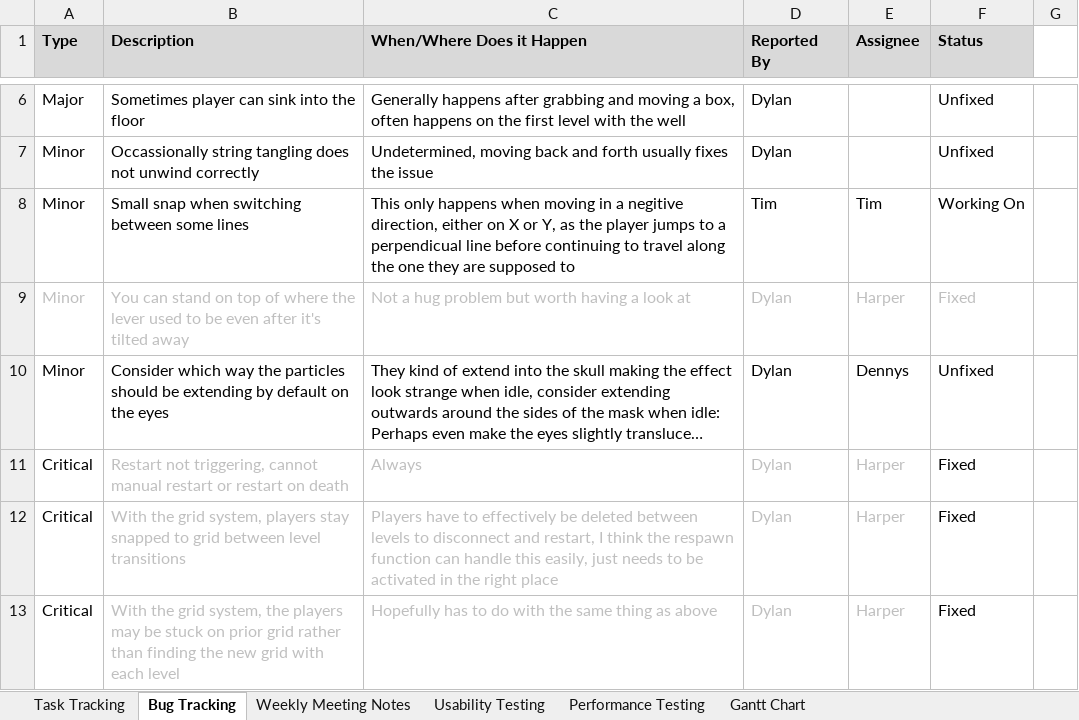
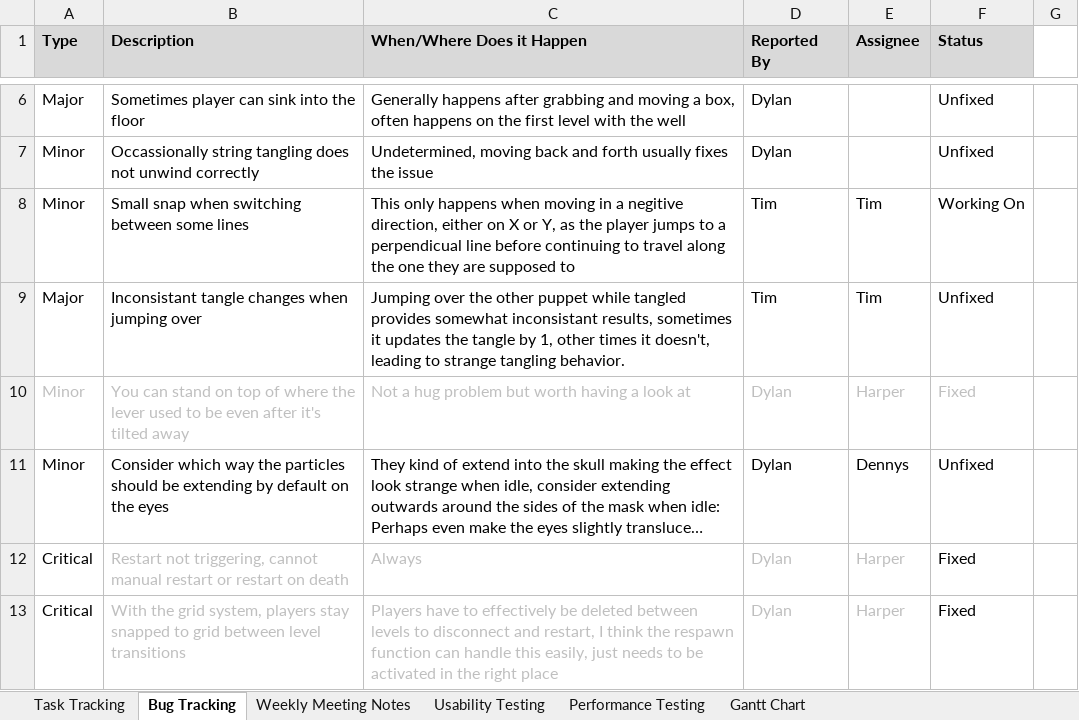
Before and after one commit to SpyraxianJ/strung-along, an Excel workbook: Admin Files/The Prod Doc.xlsx, sheet Bug Tracking, drawn as a sheet; only a part is shown, gaps mark what is left out; the shorter side is filled out with more unchanged rows; long unchanged cells end in …; values as stored, in another font and other column widths than the file's, no borders; conditional formats not drawn; the diff names each change by its address in the sheet, - before the commit and + after, or states it on an @@ line.

Commit message:
Grabbing puppet who is grabbing you now cancels the grab (plus prod doc bug report)

```diff
--- a/Admin Files/The Prod Doc.xlsx (sheet Bug Tracking)
+++ b/Admin Files/The Prod Doc.xlsx (sheet Bug Tracking)
+row 9: Major | Inconsistant tangle changes when jumping over | Jumping over the other puppet while tangled provides somewhat inconsistant results, sometimes it updates the tangle by 1, other times it doesn't, leading to strange tangling behavior. | Tim | Tim | Unfixed
```
Also changed, not shown: 2 other files.
